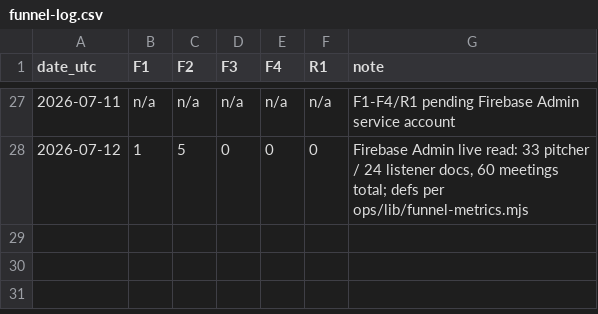
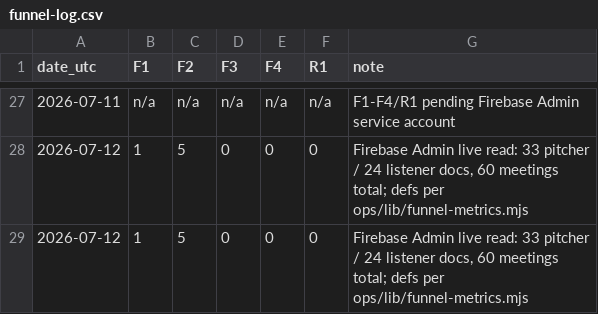
Before and after one commit to atxapple/donatalk, a CSV file: docs/company/metrics/funnel-log.csv, drawn as a sheet; only a part is shown, gaps mark what is left out; the diff names each change by its address in the sheet, - before the commit and + after, or states it on an @@ line.

```diff
--- a/docs/company/metrics/funnel-log.csv
+++ b/docs/company/metrics/funnel-log.csv
+row 29: 2026-07-12 | 1 | 5 | 0 | 0 | 0 | Firebase Admin live read: 33 pitcher / 24 listener docs, 60 meetings total; defs per ops/lib/funnel-metrics.mjs
```
Also changed, not shown: docs/company/metrics/awareness-log.csv, docs/company/metrics/ops-health-log.csv, 8 other files.
